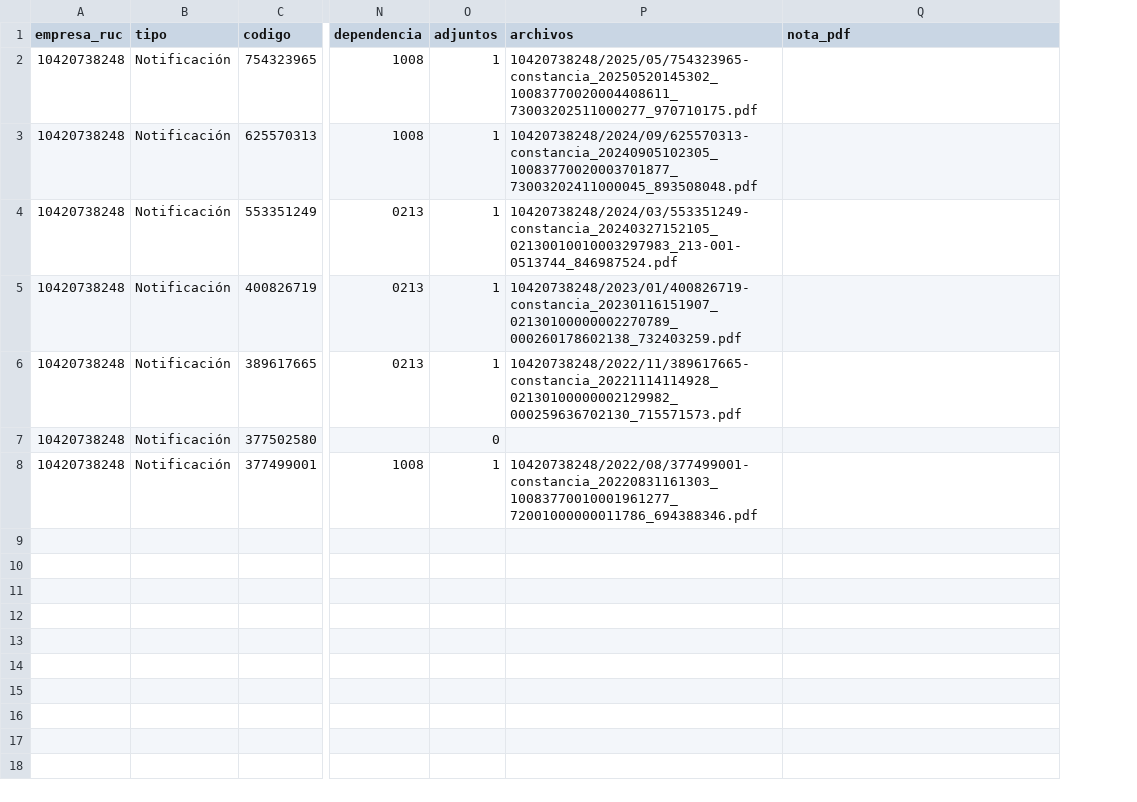
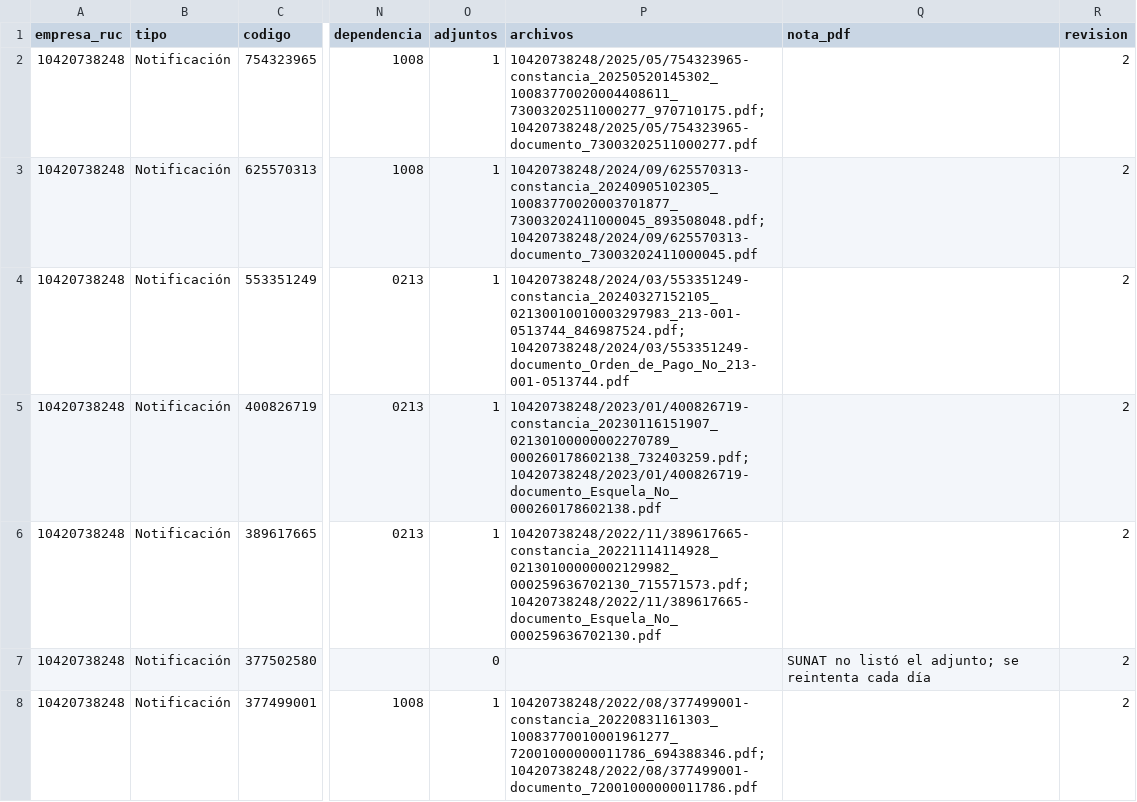
Before and after one commit to Aquivan/Claude, a CSV file: notificaciones/datos/10420738248/notificaciones.csv, drawn as a sheet; only a part is shown, gaps mark what is left out; the diff names each change by its address in the sheet, - before the commit and + after, or states it on an @@ line.

```diff
--- a/notificaciones/datos/10420738248/notificaciones.csv
+++ b/notificaciones/datos/10420738248/notificaciones.csv
+column R (revision), rows 2-8: all 2
-P2 (archivos): 10420738248/2025/05/754323965-constancia_20250520145302_10083770020004408611_73003202511000277_970710175.pdf
+P2 (archivos): 10420738248/2025/05/754323965-constancia_20250520145302_10083770020004408611_73003202511000277_970710175.pdf;10420738248/2025/05/754323965-documento_73003202511000277.pdf
-P3 (archivos): 10420738248/2024/09/625570313-constancia_20240905102305_10083770020003701877_73003202411000045_893508048.pdf
+P3 (archivos): 10420738248/2024/09/625570313-constancia_20240905102305_10083770020003701877_73003202411000045_893508048.pdf;10420738248/2024/09/625570313-documento_73003202411000045.pdf
-P4 (archivos): 10420738248/2024/03/553351249-constancia_20240327152105_02130010010003297983_213-001-0513744_846987524.pdf
+P4 (archivos): 10420738248/2024/03/553351249-constancia_20240327152105_02130010010003297983_213-001-0513744_846987524.pdf;10420738248/2024/03/553351249-documento_Orden_de_Pago_No_213-001-0513744.pdf
-P5 (archivos): 10420738248/2023/01/400826719-constancia_20230116151907_02130100000002270789_000260178602138_732403259.pdf
+P5 (archivos): 10420738248/2023/01/400826719-constancia_20230116151907_02130100000002270789_000260178602138_732403259.pdf;10420738248/2023/01/400826719-documento_Esquela_No_000260178602138.pdf
-P6 (archivos): 10420738248/2022/11/389617665-constancia_20221114114928_02130100000002129982_000259636702130_715571573.pdf
+P6 (archivos): 10420738248/2022/11/389617665-constancia_20221114114928_02130100000002129982_000259636702130_715571573.pdf;10420738248/2022/11/389617665-documento_Esquela_No_000259636702130.pdf
-Q7 (nota_pdf): (empty)
+Q7 (nota_pdf): SUNAT no listó el adjunto; se reintenta cada día
-P8 (archivos): 10420738248/2022/08/377499001-constancia_20220831161303_10083770010001961277_72001000000011786_694388346.pdf
+P8 (archivos): 10420738248/2022/08/377499001-constancia_20220831161303_10083770010001961277_72001000000011786_694388346.pdf;10420738248/2022/08/377499001-documento_72001000000011786.pdf
```
Also changed, not shown: notificaciones/datos/10420738248/mensajes.csv, 6 other files.
